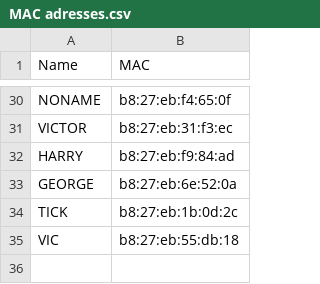
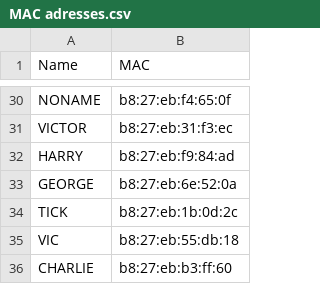
Before and after one commit to bvn-architecture/FootballPi, a CSV file: MAC adresses.csv, drawn as a sheet; only a part is shown, gaps mark what is left out.

Commit message:
CHARLIE

```diff
--- a/MAC adresses.csv
+++ b/MAC adresses.csv
@@ -35 +35,2 @@ TICK,b8:27:eb:1b:0d:2c
 VIC,b8:27:eb:55:db:18
+CHARLIE,b8:27:eb:b3:ff:60
```
